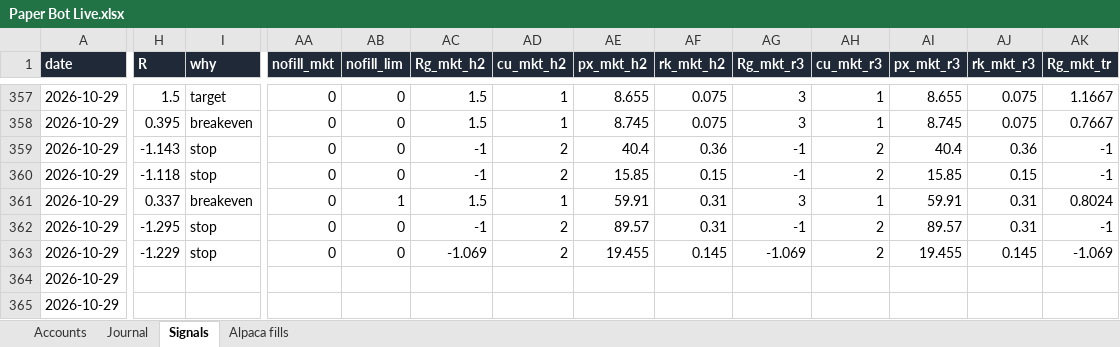
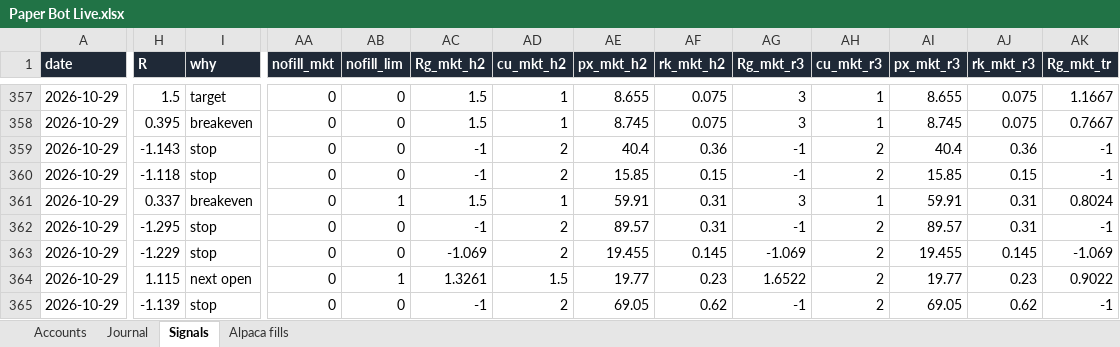
Before and after one commit to newurbaninfluence-lgtm/paper-trading-bot, an Excel workbook: reports/Paper Bot Live.xlsx, sheet Signals, drawn as a sheet; only a part is shown, gaps mark what is left out; values as stored, in another font and other column widths than the file's, no borders; the diff covers the shown part only; the diff names each change by its address in the sheet, - before the commit and + after, or states it on an @@ line.

```diff
--- a/reports/Paper Bot Live.xlsx (sheet Signals)
+++ b/reports/Paper Bot Live.xlsx (sheet Signals)
-H364 (R): (empty)
+H364 (R): 1.115
-I364 (why): (empty)
+I364 (why): next open
-AA364:AA365 (nofill_mkt): (empty)
+AA364:AA365 (nofill_mkt): 0
-AB364 (nofill_lim): (empty)
+AB364 (nofill_lim): 1
-AC364 (Rg_mkt_h2): (empty)
+AC364 (Rg_mkt_h2): 1.3261
-AD364 (cu_mkt_h2): (empty)
+AD364 (cu_mkt_h2): 1.5
-AE364 (px_mkt_h2): (empty)
+AE364 (px_mkt_h2): 19.77
-AF364 (rk_mkt_h2): (empty)
+AF364 (rk_mkt_h2): 0.23
-AG364 (Rg_mkt_r3): (empty)
+AG364 (Rg_mkt_r3): 1.6522
-AH364:AH365 (cu_mkt_r3): (empty)
+AH364:AH365 (cu_mkt_r3): 2
-AI364 (px_mkt_r3): (empty)
+AI364 (px_mkt_r3): 19.77
-AJ364 (rk_mkt_r3): (empty)
+AJ364 (rk_mkt_r3): 0.23
-AK364 (Rg_mkt_tr): (empty)
+AK364 (Rg_mkt_tr): 0.9022
-H365 (R): (empty)
+H365 (R): -1.139
-I365 (why): (empty)
+I365 (why): stop
-AB365 (nofill_lim): (empty)
+AB365 (nofill_lim): 0
-AC365 (Rg_mkt_h2): (empty)
+AC365 (Rg_mkt_h2): -1
-AD365 (cu_mkt_h2): (empty)
+AD365 (cu_mkt_h2): 2
-AE365 (px_mkt_h2): (empty)
+AE365 (px_mkt_h2): 69.05
-AF365 (rk_mkt_h2): (empty)
+AF365 (rk_mkt_h2): 0.62
-AG365 (Rg_mkt_r3): (empty)
+AG365 (Rg_mkt_r3): -1
-AI365 (px_mkt_r3): (empty)
+AI365 (px_mkt_r3): 69.05
-AJ365 (rk_mkt_r3): (empty)
+AJ365 (rk_mkt_r3): 0.62
-AK365 (Rg_mkt_tr): (empty)
+AK365 (Rg_mkt_tr): -1
```
Also changed, not shown: 24 added rows and 136 edited cells elsewhere in this sheet, sheet Journal, sheet Alpaca fills, 5 other files.
